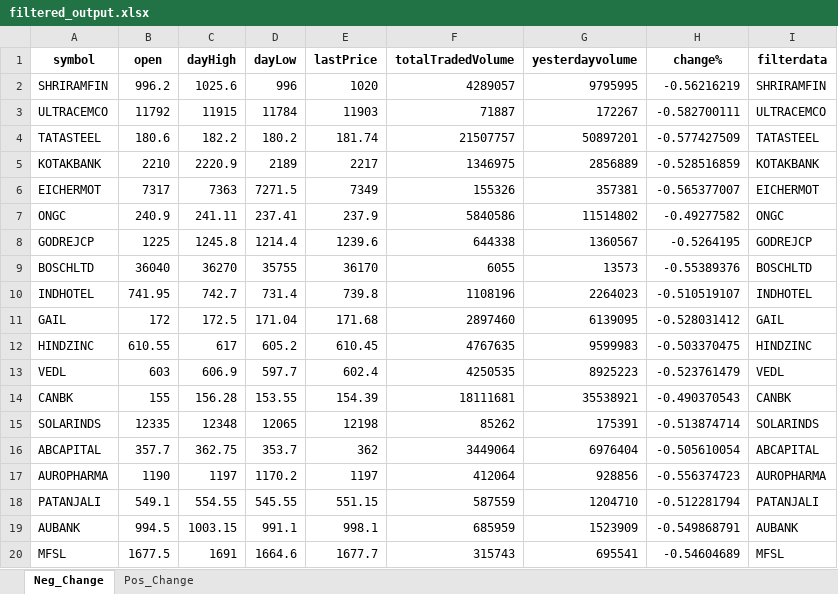
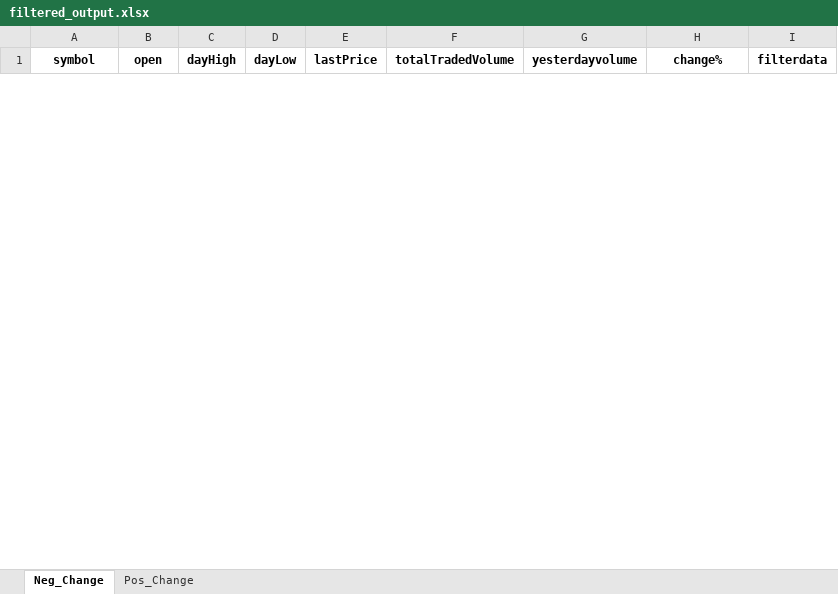
Before and after one commit to hitesh2511/Mypersonaldata, an Excel workbook: data/filtered_output.xlsx, sheet Neg_Change, drawn as a sheet; only a part is shown; values as stored, in another font and other column widths than the file's, no borders; removed rows and columns are numbered as before the commit, all else as after; the diff covers the shown part only; the diff names each change by its address in the sheet, - before the commit and + after, or states it on an @@ line.

Commit message:
chore: update filtered_output.xlsx via GitHub Actions

```diff
--- a/data/filtered_output.xlsx (sheet Neg_Change)
+++ b/data/filtered_output.xlsx (sheet Neg_Change)
-row 2: SHRIRAMFIN | 996.2 | 1025.6 | 996 | 1020 | 4289057 | 9795995 | -0.56216219 | SHRIRAMFIN
-row 3: ULTRACEMCO | 11792 | 11915 | 11784 | 11903 | 71887 | 172267 | -0.582700111 | ULTRACEMCO
-row 4: TATASTEEL | 180.6 | 182.2 | 180.2 | 181.74 | 21507757 | 50897201 | -0.577427509 | TATASTEEL
-row 5: KOTAKBANK | 2210 | 2220.9 | 2189 | 2217 | 1346975 | 2856889 | -0.528516859 | KOTAKBANK
-row 6: EICHERMOT | 7317 | 7363 | 7271.5 | 7349 | 155326 | 357381 | -0.565377007 | EICHERMOT
-row 7: ONGC | 240.9 | 241.11 | 237.41 | 237.9 | 5840586 | 11514802 | -0.49277582 | ONGC
-row 8: GODREJCP | 1225 | 1245.8 | 1214.4 | 1239.6 | 644338 | 1360567 | -0.5264195 | GODREJCP
-row 9: BOSCHLTD | 36040 | 36270 | 35755 | 36170 | 6055 | 13573 | -0.55389376 | BOSCHLTD
-row 10: INDHOTEL | 741.95 | 742.7 | 731.4 | 739.8 | 1108196 | 2264023 | -0.510519107 | INDHOTEL
-row 11: GAIL | 172 | 172.5 | 171.04 | 171.68 | 2897460 | 6139095 | -0.528031412 | GAIL
-row 12: HINDZINC | 610.55 | 617 | 605.2 | 610.45 | 4767635 | 9599983 | -0.503370475 | HINDZINC
-row 13: VEDL | 603 | 606.9 | 597.7 | 602.4 | 4250535 | 8925223 | -0.523761479 | VEDL
-row 14: CANBK | 155 | 156.28 | 153.55 | 154.39 | 18111681 | 35538921 | -0.490370543 | CANBK
-row 15: SOLARINDS | 12335 | 12348 | 12065 | 12198 | 85262 | 175391 | -0.513874714 | SOLARINDS
-row 16: ABCAPITAL | 357.7 | 362.75 | 353.7 | 362 | 3449064 | 6976404 | -0.505610054 | ABCAPITAL
-row 17: AUROPHARMA | 1190 | 1197 | 1170.2 | 1197 | 412064 | 928856 | -0.556374723 | AUROPHARMA
-row 18: PATANJALI | 549.1 | 554.55 | 545.55 | 551.15 | 587559 | 1204710 | -0.512281794 | PATANJALI
-row 19: AUBANK | 994.5 | 1003.15 | 991.1 | 998.1 | 685959 | 1523909 | -0.549868791 | AUBANK
-row 20: MFSL | 1677.5 | 1691 | 1664.6 | 1677.7 | 315743 | 695541 | -0.54604689 | MFSL
```
Also changed, not shown: 6 added rows and 13 removed rows elsewhere in this sheet, sheet Pos_Change.
